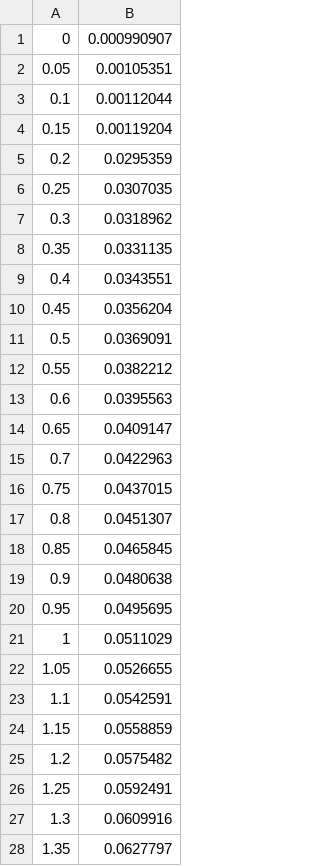
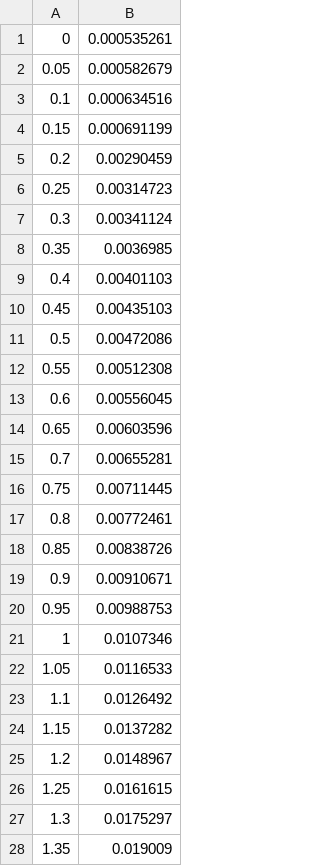
Before and after one commit to poliprojects/BNPlib, a CSV file: src/python/density.csv, drawn as a sheet; only a part is shown; the diff covers the shown part only.

Commit message:
Fixes to Python interface

```diff
--- a/src/python/density.csv
+++ b/src/python/density.csv
@@ -1,28 +1,28 @@
-0,0.000990907
-0.05,0.00105351
-0.1,0.00112044
-0.15,0.00119204
-0.2,0.0295359
-0.25,0.0307035
-0.3,0.0318962
-0.35,0.0331135
-0.4,0.0343551
-0.45,0.0356204
-0.5,0.0369091
-0.55,0.0382212
-0.6,0.0395563
-0.65,0.0409147
-0.7,0.0422963
-0.75,0.0437015
-0.8,0.0451307
-0.85,0.0465845
-0.9,0.0480638
-0.95,0.0495695
-1,0.0511029
-1.05,0.0526655
-1.1,0.0542591
-1.15,0.0558859
-1.2,0.0575482
-1.25,0.0592491
-1.3,0.0609916
-1.35,0.0627797
+0,0.000535261
+0.05,0.000582679
+0.1,0.000634516
+0.15,0.000691199
+0.2,0.00290459
+0.25,0.00314723
+0.3,0.00341124
+0.35,0.0036985
+0.4,0.00401103
+0.45,0.00435103
+0.5,0.00472086
+0.55,0.00512308
+0.6,0.00556045
+0.65,0.00603596
+0.7,0.00655281
+0.75,0.00711445
+0.8,0.00772461
+0.85,0.00838726
+0.9,0.00910671
+0.95,0.00988753
+1,0.0107346
+1.05,0.0116533
+1.1,0.0126492
+1.15,0.0137282
+1.2,0.0148967
+1.25,0.0161615
+1.3,0.0175297
+1.35,0.019009
```
Also changed, not shown: 172 edited cells elsewhere in this file, 3 other files.
